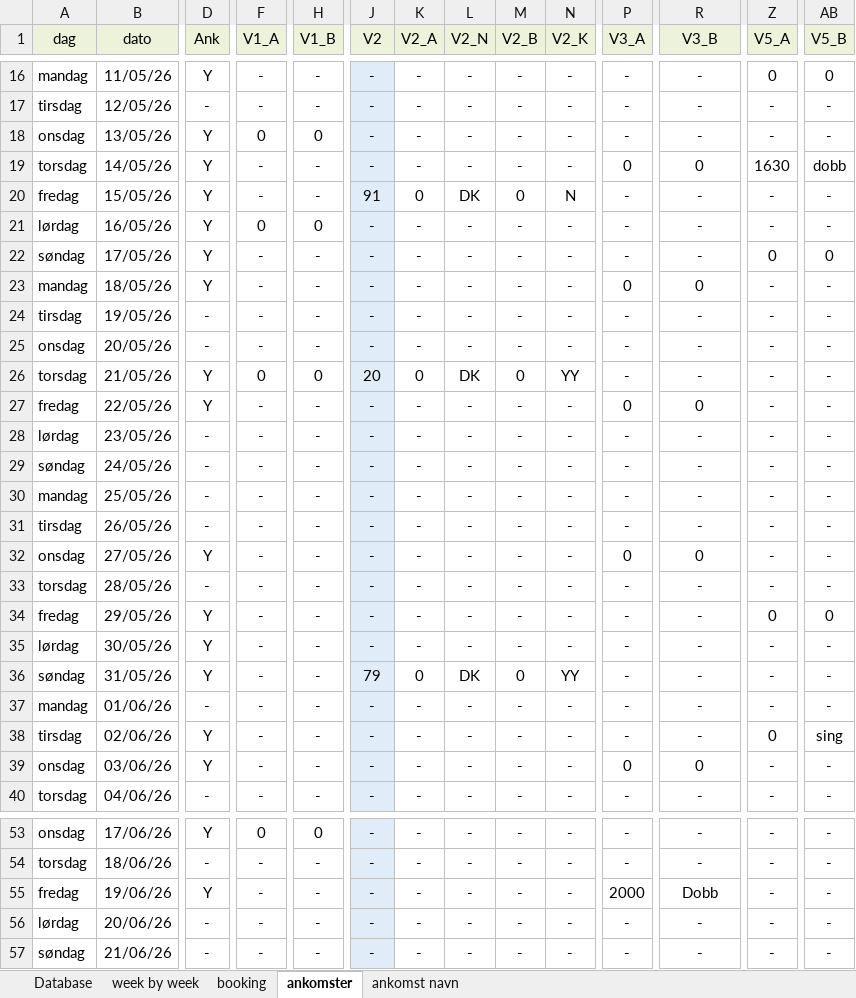
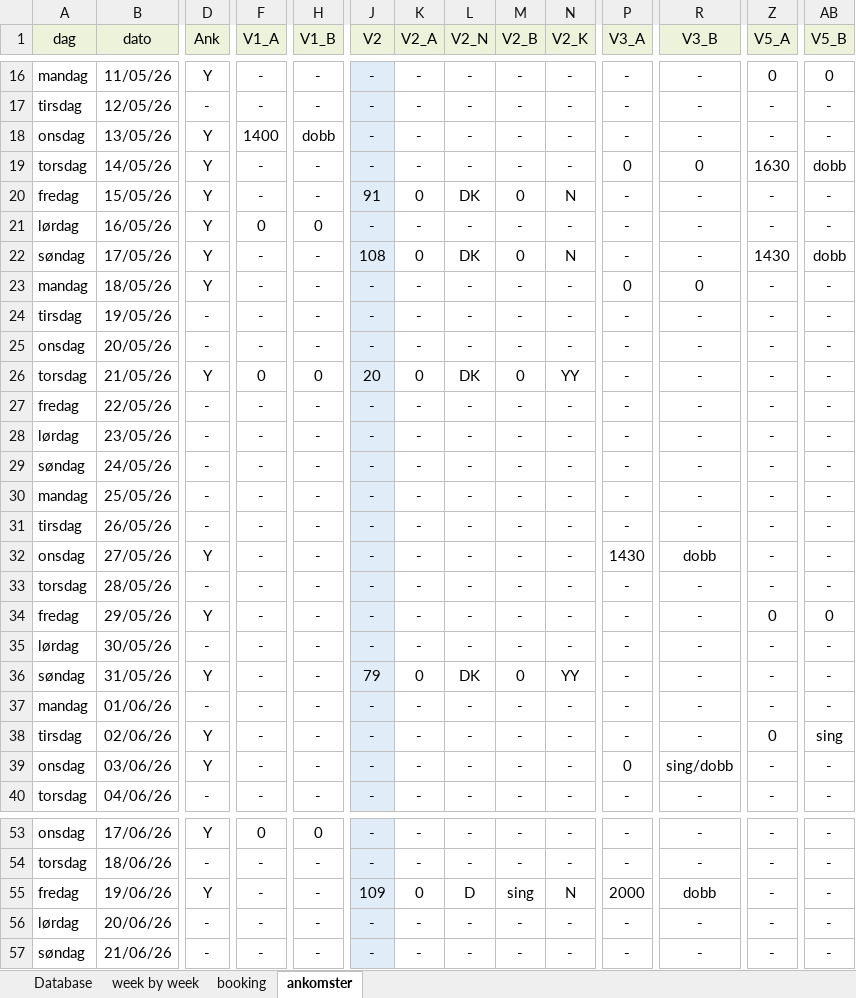
Before and after one commit to Hammerknuden/HK-portal10, an Excel workbook: 2026_BOOKING 10.xlsx, sheet ankomster, drawn as a sheet; only a part is shown, gaps mark what is left out; values as stored, in another font and other column widths than the file's, no borders; the diff covers the shown part only; the diff names each change by its address in the sheet, - before the commit and + after, or states it on an @@ line.

```diff
--- a/2026_BOOKING 10.xlsx (sheet ankomster)
+++ b/2026_BOOKING 10.xlsx (sheet ankomster)
@@ sheet tab hidden: ankomst navn @@
-F18 (V1_A): 0
+F18 (V1_A): 1400
-H18 (V1_B): 0
+H18 (V1_B): dobb
-J22 (V2): -
+J22 (V2): 108
-K22 (V2_A): -
+K22 (V2_A): 0
-L22 (V2_N): -
+L22 (V2_N): DK
-M22 (V2_B): -
+M22 (V2_B): 0
-N22 (V2_K): -
+N22 (V2_K): N
-Z22 (V5_A): 0
+Z22 (V5_A): 1430
-AB22 (V5_B): 0
+AB22 (V5_B): dobb
-D27 (Ank): Y
+D27 (Ank): -
-P27 (V3_A): 0
+P27 (V3_A): -
-R27 (V3_B): 0
+R27 (V3_B): -
-P32 (V3_A): 0
+P32 (V3_A): 1430
-R32 (V3_B): 0
+R32 (V3_B): dobb
-D35 (Ank): Y
+D35 (Ank): -
-R39 (V3_B): 0
+R39 (V3_B): sing/dobb
-J55 (V2): -
+J55 (V2): 109
-K55 (V2_A): -
+K55 (V2_A): 0
-L55 (V2_N): -
+L55 (V2_N): D
-M55 (V2_B): -
+M55 (V2_B): sing
-N55 (V2_K): -
+N55 (V2_K): N
-R55 (V3_B): Dobb
+R55 (V3_B): dobb
```
Also changed, not shown: 39 edited cells elsewhere in this sheet, sheet Database, sheet booking, sheet week by week, formulas that keep their value, charts or pictures.
